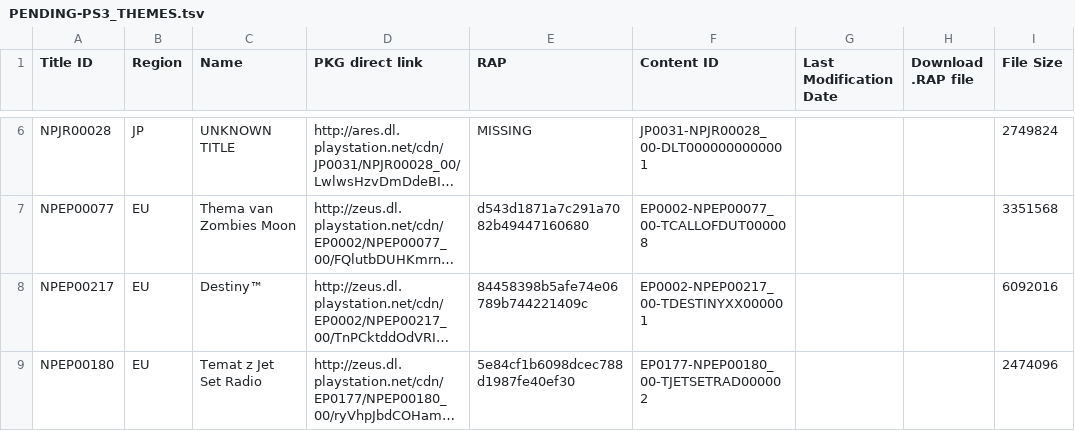
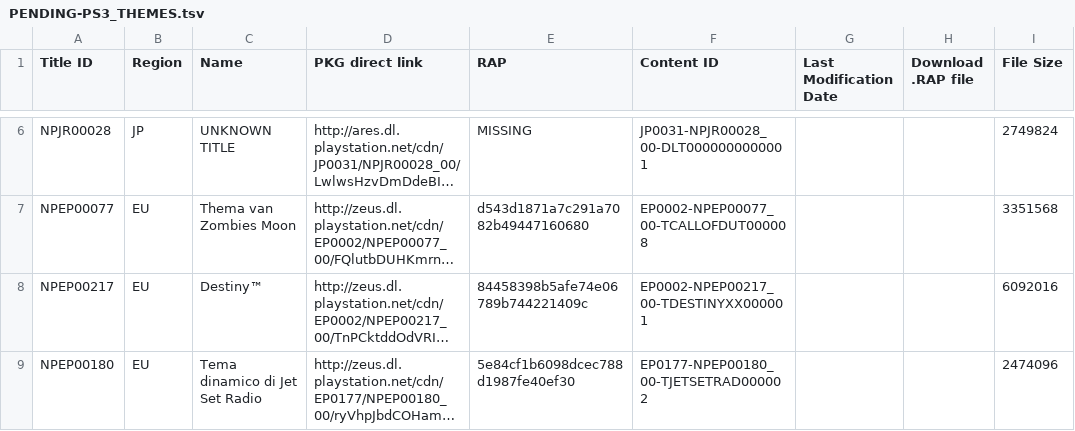
Before and after one commit to 1jtp8sobiu/1jtp8sobiu.github.io, a TSV file: tsv/PENDING-PS3_THEMES.tsv, drawn as a sheet; only a part is shown, gaps mark what is left out; long unchanged cells end in …; the diff covers the shown part only; the diff names each change by its address in the sheet, - before the commit and + after, or states it on an @@ line.

```diff
--- a/tsv/PENDING-PS3_THEMES.tsv
+++ b/tsv/PENDING-PS3_THEMES.tsv
-C9 (Name): Temat z Jet Set Radio
+C9 (Name): Tema dinamico di Jet Set Radio
```
Also changed, not shown: 4 added rows and 17 edited cells elsewhere in this file.
